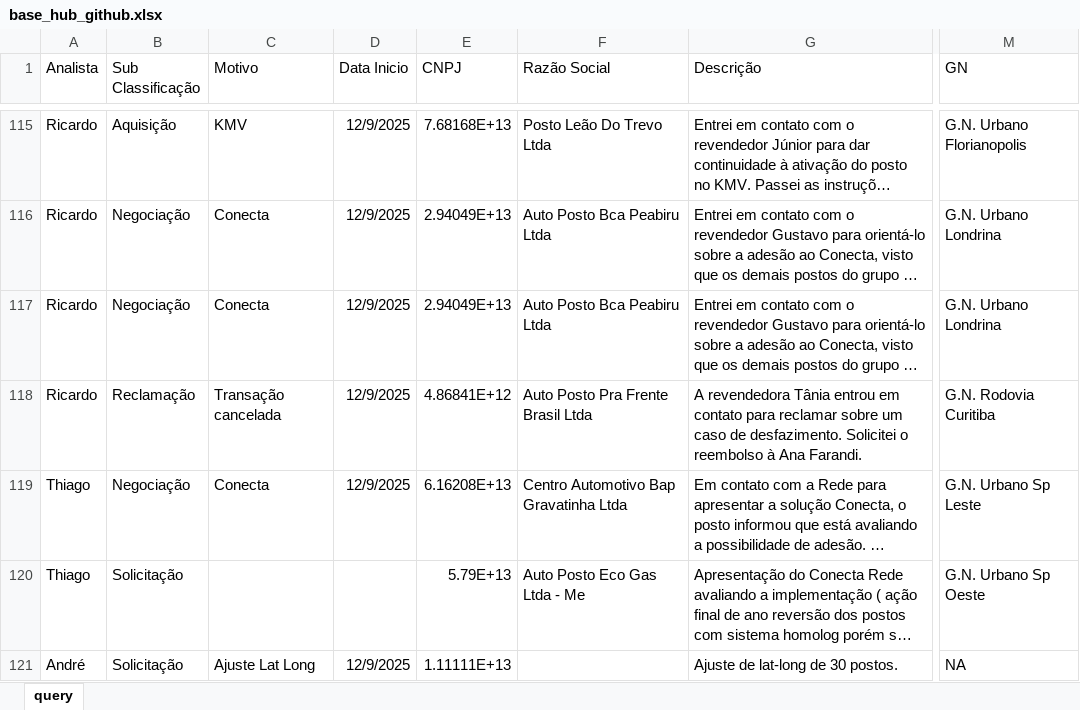
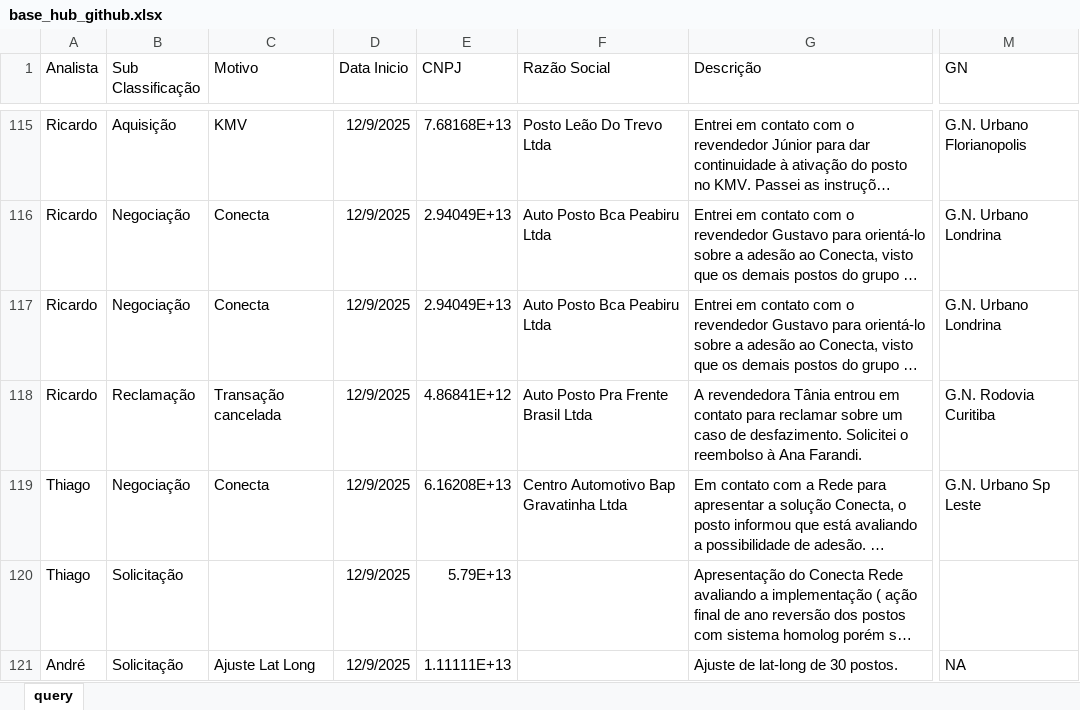
Before and after one commit to thiccoipp/Ipp, an Excel workbook: base_hub_github.xlsx, sheet query, drawn as a sheet; only a part is shown, gaps mark what is left out; long unchanged cells end in …; values as stored, in another font and other column widths than the file's, no borders; table styles not drawn; the diff covers the shown part only; the diff names each change by its address in the sheet, - before the commit and + after, or states it on an @@ line.

Commit message:
Add files via upload

```diff
--- a/base_hub_github.xlsx (sheet query)
+++ b/base_hub_github.xlsx (sheet query)
-D120 (Data Inicio): (empty)
+D120 (Data Inicio): 12/9/2025
-F120 (Razão Social): Auto Posto Eco Gas Ltda - Me
+F120 (Razão Social): (empty)
-M120 (GN): G.N. Urbano Sp Oeste
+M120 (GN): (empty)
```
Also changed, not shown: 16 edited cells elsewhere in this sheet.
